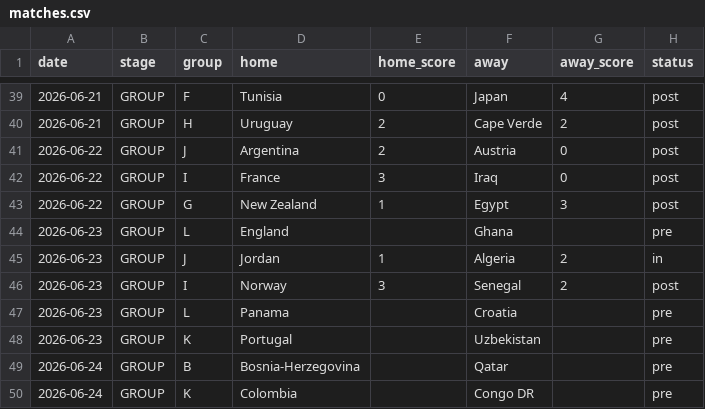
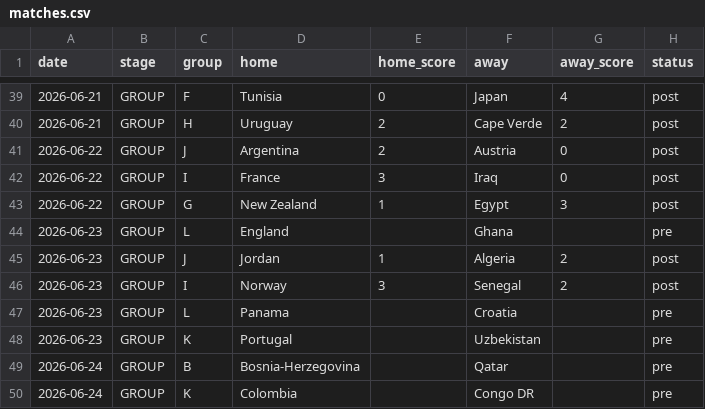
Before and after one commit to rjeans/wc2026-sweepstake, a CSV file: src/data/matches.csv, drawn as a sheet; only a part is shown, gaps mark what is left out.

```diff
--- a/src/data/matches.csv
+++ b/src/data/matches.csv
@@ -44,3 +44,3 @@ date,stage,group,home,home_score,away,away_score,status
 2026-06-23,GROUP,L,England,,Ghana,,pre
-2026-06-23,GROUP,J,Jordan,1,Algeria,2,in
+2026-06-23,GROUP,J,Jordan,1,Algeria,2,post
 2026-06-23,GROUP,I,Norway,3,Senegal,2,post
```
Also changed, not shown: src/data/teams_elo.csv, 2 other files.
